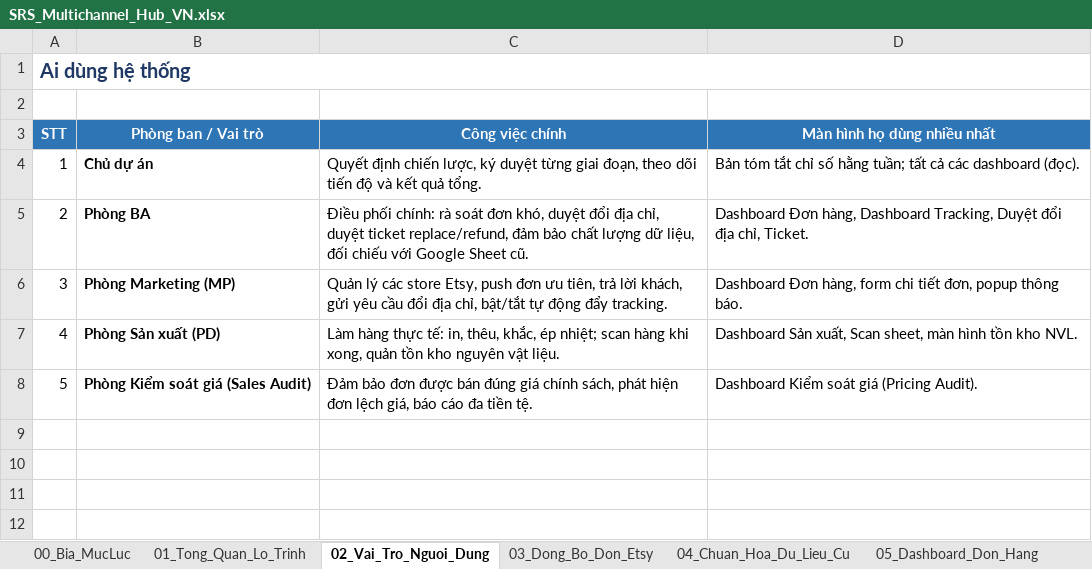
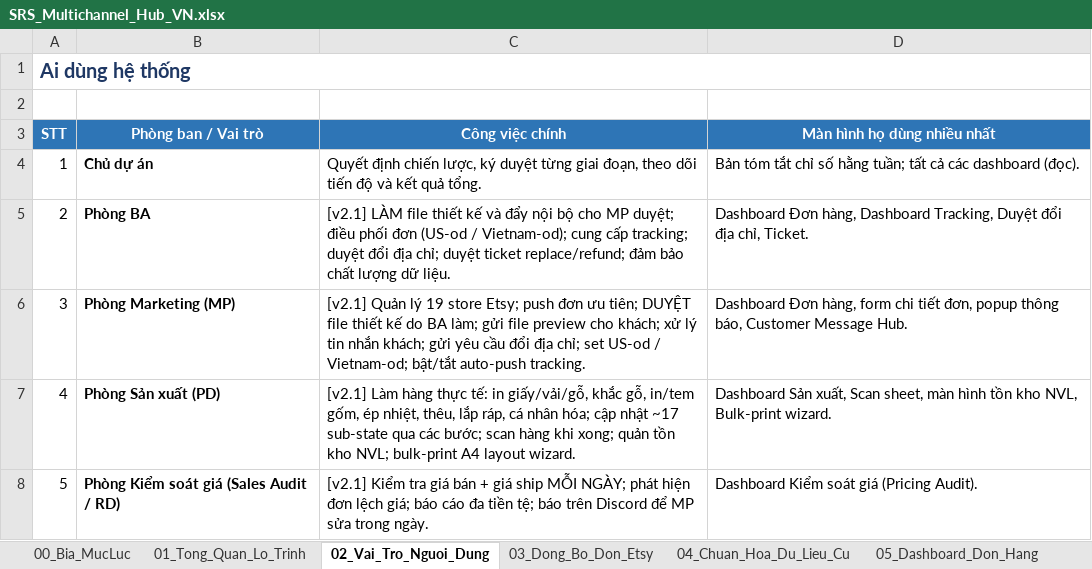
Before and after one commit to baoha-erptek/odoo, an Excel workbook: specs/006-master-plan/SRS_Multichannel_Hub_VN.xlsx, sheet 02_Vai_Tro_Nguoi_Dung, drawn as a sheet; values as stored, in another font and other column widths than the file's, no borders; the diff names each change by its address in the sheet, - before the commit and + after, or states it on an @@ line.

Commit message:
docs(006-master-plan): close Stage 1-3 — clarifications, ADRs 008a/009/010/012, SRS v2.2 EN+VN, MASTER_PLAN refresh
Stage 1 — clarification packs (offline question packs per execution playbook):
- spec-005-roi-memo: reframes API ROI as template-drift fragility, not error rate
- state-machine-questions, message-hub-scope, wc-reassign-governance-questions, gdrive-failover-questions: feed Stage-2 ADRs
- STAGE-1-DRIVER bumped through v1 -> v4 as Stages 1/2/3 closed

Stage 2 — ADRs (signed off in decision-log.md D-11..D-22):
- ADR-008a v2: email parser as permanent failover behind a single canonical pipeline; etsy.shop.active_source supersedes ADR-002 sync_mode enum; etsy_channel_email replaces etsy_channel_legacy in ADR-003
- ADR-009: design.file + design.file.route + design.print.batch (immutable history, queued-job route delivery, stuck-route warning badge)
- ADR-010: configurable order.pipeline + order.pipeline.state + pipeline.team + order.pipeline.transition.log; default seed = 17 Vietnamese stages; collapses ADR-011 (resource assignment folded into stage definition)
- ADR-012: GDrive service account, alert+queue+backoff on auth failure, no auto-fallback to Discord (Discord stays as permanent manual escape hatch)

Stage 3 — documentation refresh:
- SRS_Multichannel_Hub_EN.md v2.2: REQ-SYN-00 RESOLVED, new REQ-SRC-01..04 + REQ-PIP-01..09, REQ-PRO-03/04/09 reframed against configurable pipeline, REQ-MSG-01 rewritten (buyer_message via transactions_r), new REQ-FIL-05/06, new REQ-ORD-16, new REQ-MIG-07, new section 11 module map per ADR-001
- SRS_Multichannel_Hub_VN.md v2.2: full mirror of EN v2.2 (Vietnamese)
- MASTER_PLAN.md: top banner refreshed with all 4 Stage-2 ADRs; Phase 1 cutover rewritten in active_source terms; Phase 2 retirement language stripped (email cron stays operational forever); section 6 decisions 14-17 added
- ADR-002 + ADR-003: supersession banners pointing to ADR-008a v2

Plus: agent reports (BA + tech-architect + devil's advocate gap analyses, SYNTHESIS, post-redpen + supplement); execution-playbook.md (one chosen tool per task category); decision-log.md as Owner sign-off ledger.

Stage 4 (/speckit-plan + /speckit-tasks for spec 003 + 005) is held pending feature-branch worktrees per playbook caveat.

```diff
--- a/specs/006-master-plan/SRS_Multichannel_Hub_VN.xlsx (sheet 02_Vai_Tro_Nguoi_Dung)
+++ b/specs/006-master-plan/SRS_Multichannel_Hub_VN.xlsx (sheet 02_Vai_Tro_Nguoi_Dung)
-C5 (Công việc chính): Điều phối chính: rà soát đơn khó, duyệt đổi địa chỉ, duyệt ticket replace/refund, đảm bảo chất lượng dữ liệu, đối chiếu với Google Sheet cũ.
+C5 (Công việc chính): [v2.1] LÀM file thiết kế và đẩy nội bộ cho MP duyệt; điều phối đơn (US-od / Vietnam-od); cung cấp tracking; duyệt đổi địa chỉ; duyệt ticket replace/refund; đảm bảo chất lượng dữ liệu.
-C6 (Công việc chính): Quản lý các store Etsy, push đơn ưu tiên, trả lời khách, gửi yêu cầu đổi địa chỉ, bật/tắt tự động đẩy tracking.
+C6 (Công việc chính): [v2.1] Quản lý 19 store Etsy; push đơn ưu tiên; DUYỆT file thiết kế do BA làm; gửi file preview cho khách; xử lý tin nhắn khách; gửi yêu cầu đổi địa chỉ; set US-od / Vietnam-od; bật/tắt auto-push tracking.
-D6 (Màn hình họ dùng nhiều nhất): …popup thông báo.
+D6 (Màn hình họ dùng nhiều nhất): …popup thông báo, Customer Message Hub.
-C7 (Công việc chính): Làm hàng thực tế: in, thêu, khắc, ép nhiệt; scan hàng khi xong, quản tồn kho nguyên vật liệu.
+C7 (Công việc chính): [v2.1] Làm hàng thực tế: in giấy/vải/gỗ, khắc gỗ, in/tem gốm, ép nhiệt, thêu, lắp ráp, cá nhân hóa; cập nhật ~17 sub-state qua các bước; scan hàng khi xong; quản tồn kho NVL; bulk-print A4 layout wizard.
-D7 (Màn hình họ dùng nhiều nhất): …tồn kho NVL.
+D7 (Màn hình họ dùng nhiều nhất): …tồn kho NVL, Bulk-print wizard.
-B8 (Phòng ban / Vai trò): Phòng Kiểm soát giá (Sales Audit)
+B8 (Phòng ban / Vai trò): Phòng Kiểm soát giá (Sales Audit / RD)
-C8 (Công việc chính): Đảm bảo đơn được bán đúng giá chính sách, phát hiện đơn lệch giá, báo cáo đa tiền tệ.
+C8 (Công việc chính): [v2.1] Kiểm tra giá bán + giá ship MỖI NGÀY; phát hiện đơn lệch giá; báo cáo đa tiền tệ; báo trên Discord để MP sửa trong ngày.
```
Also changed, not shown: sheet 10_File_Va_Auto_Transition, sheet 11_Tinh_Nang_Mo_Rong, sheet 07_Dashboard_San_Xuat, sheet 00_Bia_MucLuc, sheet 06_Dashboard_Tracking, sheet 03_Dong_Bo_Don_Etsy, 3 more sheets, other sheet tabs, 24 other files.
